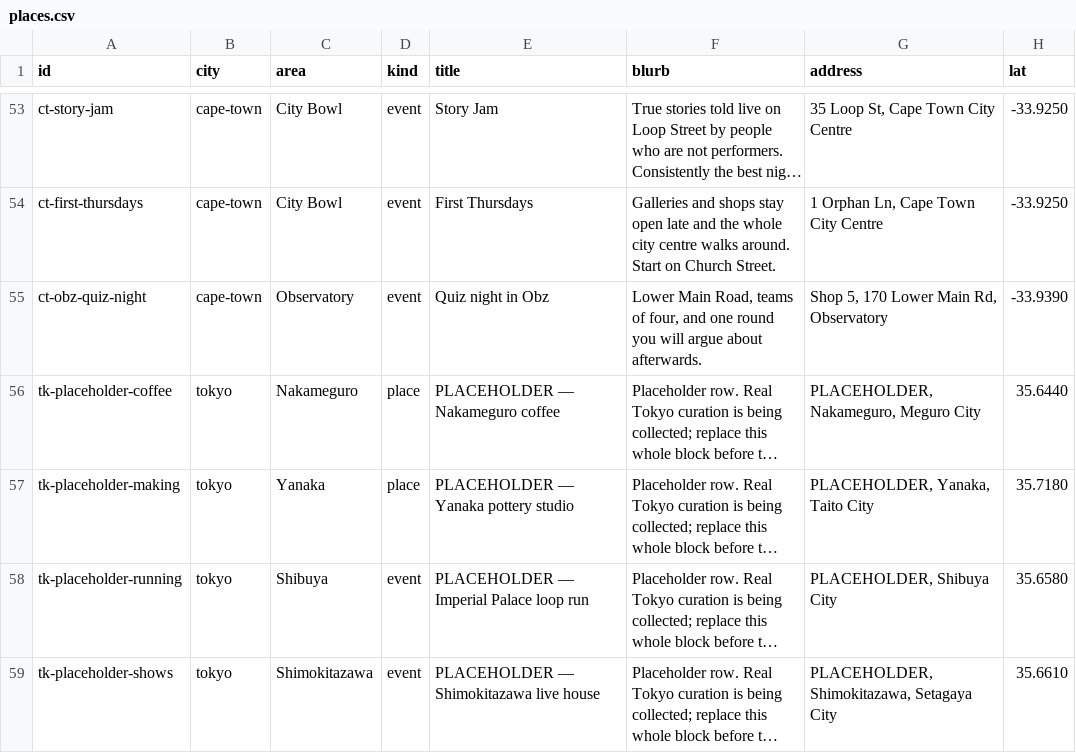
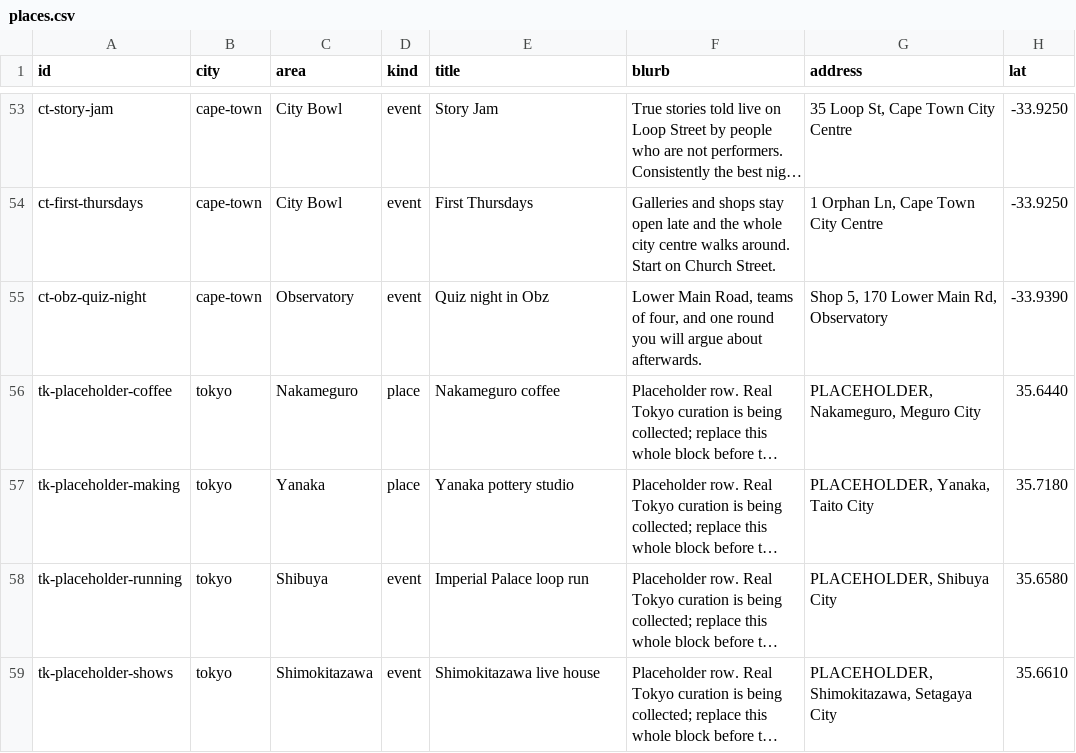
Before and after one commit to SouthcodeDev/builders-table, a CSV file: data/places.csv, drawn as a sheet; only a part is shown, gaps mark what is left out; long unchanged cells end in …; the diff names each change by its address in the sheet, - before the commit and + after, or states it on an @@ line.

```diff
--- a/data/places.csv
+++ b/data/places.csv
-E56 (title): PLACEHOLDER — Nakameguro coffee
+E56 (title): Nakameguro coffee
-E57 (title): PLACEHOLDER — Yanaka pottery studio
+E57 (title): Yanaka pottery studio
-E58 (title): PLACEHOLDER — Imperial Palace loop run
+E58 (title): Imperial Palace loop run
-E59 (title): PLACEHOLDER — Shimokitazawa live house
+E59 (title): Shimokitazawa live house
```
Also changed, not shown: 6 other files.
